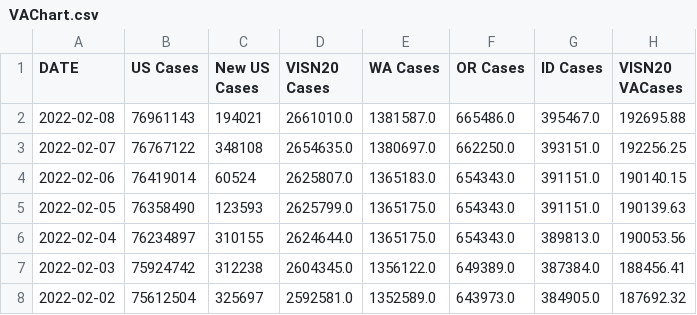
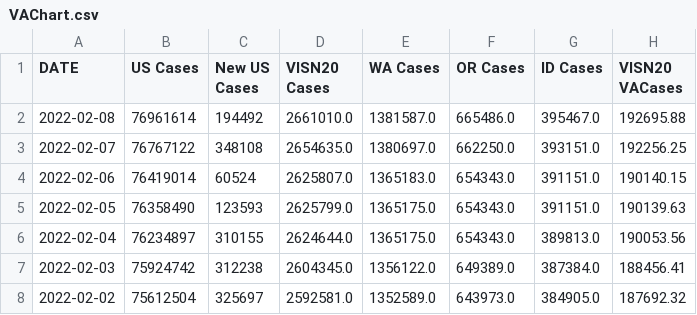
Before and after one commit to Sharma6614/VACovid, a CSV file: VAChart.csv, drawn as a sheet; only a part is shown; the diff names each change by its address in the sheet, - before the commit and + after, or states it on an @@ line.

```diff
--- a/VAChart.csv
+++ b/VAChart.csv
-B2 (US Cases): 76961143
+B2 (US Cases): 76961614
-C2 (New US Cases): 194021
+C2 (New US Cases): 194492
```
Also changed, not shown: CCTVAChart2.csv, CountyVACOVID.csv.
